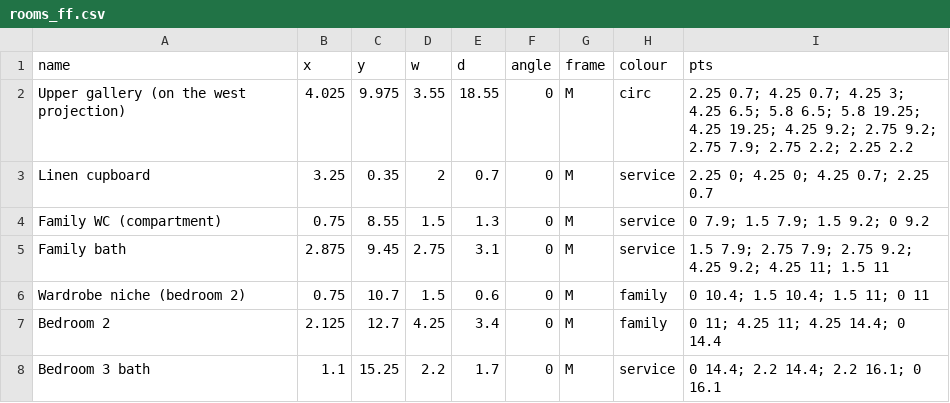
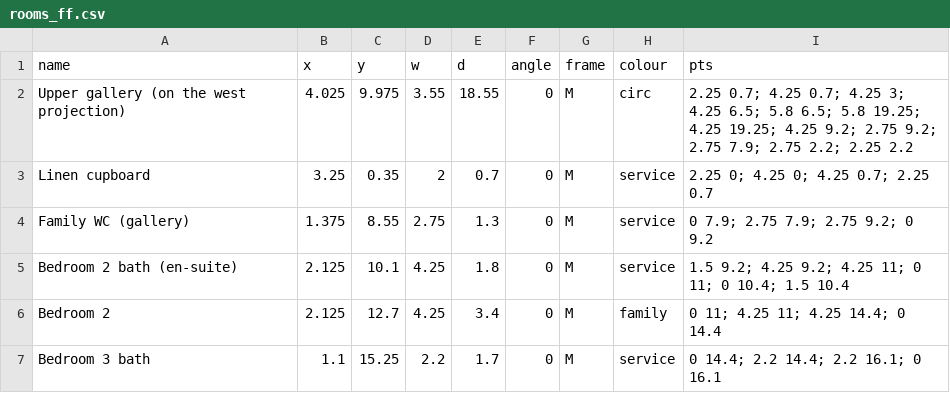
Before and after one commit to ahl20006/House_git, a CSV file: taif_house/data/rooms_ff.csv, drawn as a sheet; only a part is shown.

```diff
--- a/taif_house/data/rooms_ff.csv
+++ b/taif_house/data/rooms_ff.csv
@@ -3,5 +3,4 @@ Upper gallery (on the west projection),4.025,9.975,3.55,18.55,0,M,circ,2.25 0.7;
 Linen cupboard,3.25,0.35,2,0.7,0,M,service,2.25 0; 4.25 0; 4.25 0.7; 2.25 0.7
-Family WC (compartment),0.75,8.55,1.5,1.3,0,M,service,0 7.9; 1.5 7.9; 1.5 9.2; 0 9.2
-Family bath,2.875,9.45,2.75,3.1,0,M,service,1.5 7.9; 2.75 7.9; 2.75 9.2; 4.25 9.2; 4.25 11; 1.5 11
-Wardrobe niche (bedroom 2),0.75,10.7,1.5,0.6,0,M,family,0 10.4; 1.5 10.4; 1.5 11; 0 11
+Family WC (gallery),1.375,8.55,2.75,1.3,0,M,service,0 7.9; 2.75 7.9; 2.75 9.2; 0 9.2
+Bedroom 2 bath (en-suite),2.125,10.1,4.25,1.8,0,M,service,1.5 9.2; 4.25 9.2; 4.25 11; 0 11; 0 10.4; 1.5 10.4
 Bedroom 2,2.125,12.7,4.25,3.4,0,M,family,0 11; 4.25 11; 4.25 14.4; 0 14.4
```
Also changed, not shown: taif_house/3d/open_edges.csv, taif_house/data/rooms_gf.csv, 39 other files.
